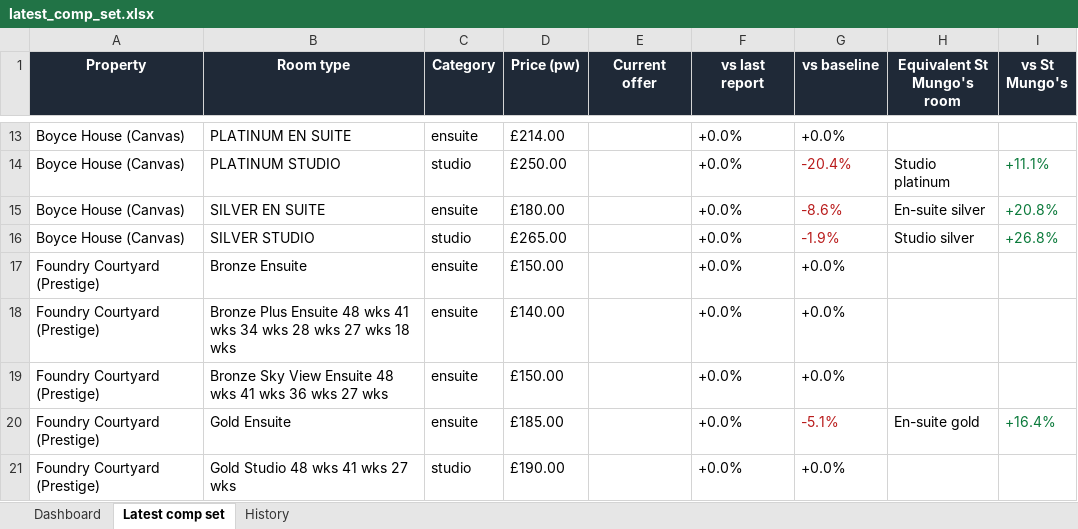
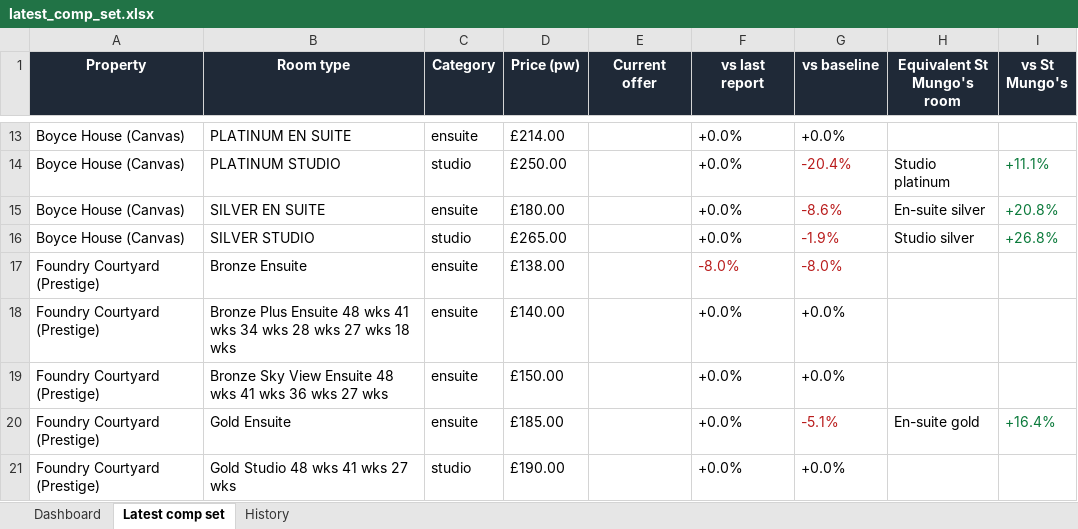
Before and after one commit to markAitcheson/St-Mungo-s, an Excel workbook: data/latest_comp_set.xlsx, sheet Latest comp set, drawn as a sheet; only a part is shown, gaps mark what is left out; values as stored, in another font and other column widths than the file's, no borders; the diff names each change by its address in the sheet, - before the commit and + after, or states it on an @@ line.

```diff
--- a/data/latest_comp_set.xlsx (sheet Latest comp set)
+++ b/data/latest_comp_set.xlsx (sheet Latest comp set)
-D17 (Price (pw)): £150.00
+D17 (Price (pw)): £138.00
-F17 (vs last report): +0.0%
+F17 (vs last report): -8.0%
-F17:G17 text colour: black
+F17:G17 text colour: #B91C1C
-G17 (vs baseline): +0.0%
+G17 (vs baseline): -8.0%
```
Also changed, not shown: sheet History, sheet Dashboard, 1 other file.
